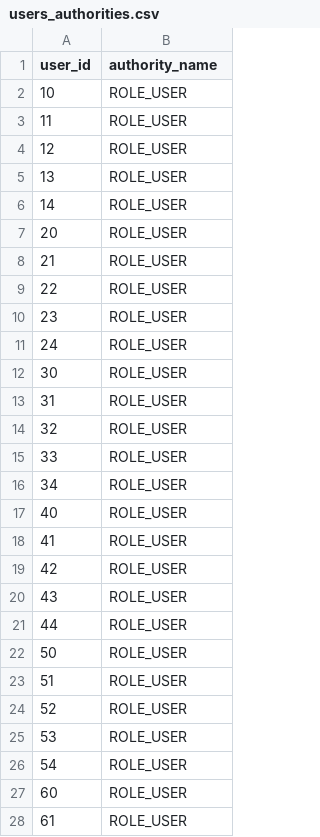
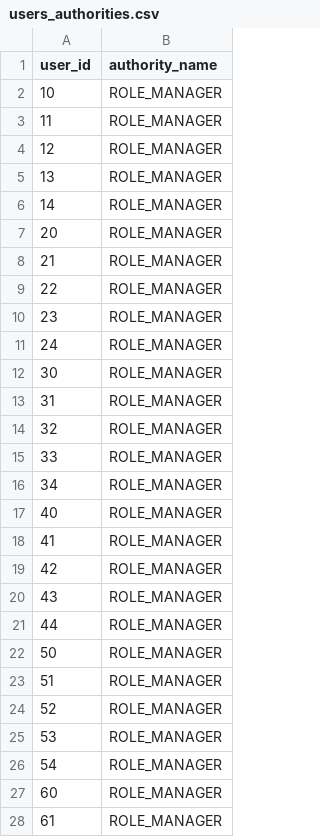
Before and after one commit to leadlet/leadlet-api, a CSV file: src/main/resources/config/liquibase/users_authorities.csv, drawn as a sheet; only a part is shown; the diff covers the shown part only.

```diff
--- a/src/main/resources/config/liquibase/users_authorities.csv
+++ b/src/main/resources/config/liquibase/users_authorities.csv
@@ -1,28 +1,28 @@
 user_id;authority_name
-10;ROLE_USER
-11;ROLE_USER
-12;ROLE_USER
-13;ROLE_USER
-14;ROLE_USER
-20;ROLE_USER
-21;ROLE_USER
-22;ROLE_USER
-23;ROLE_USER
-24;ROLE_USER
-30;ROLE_USER
-31;ROLE_USER
-32;ROLE_USER
-33;ROLE_USER
-34;ROLE_USER
-40;ROLE_USER
-41;ROLE_USER
-42;ROLE_USER
-43;ROLE_USER
-44;ROLE_USER
-50;ROLE_USER
-51;ROLE_USER
-52;ROLE_USER
-53;ROLE_USER
-54;ROLE_USER
-60;ROLE_USER
-61;ROLE_USER
+10;ROLE_MANAGER
+11;ROLE_MANAGER
+12;ROLE_MANAGER
+13;ROLE_MANAGER
+14;ROLE_MANAGER
+20;ROLE_MANAGER
+21;ROLE_MANAGER
+22;ROLE_MANAGER
+23;ROLE_MANAGER
+24;ROLE_MANAGER
+30;ROLE_MANAGER
+31;ROLE_MANAGER
+32;ROLE_MANAGER
+33;ROLE_MANAGER
+34;ROLE_MANAGER
+40;ROLE_MANAGER
+41;ROLE_MANAGER
+42;ROLE_MANAGER
+43;ROLE_MANAGER
+44;ROLE_MANAGER
+50;ROLE_MANAGER
+51;ROLE_MANAGER
+52;ROLE_MANAGER
+53;ROLE_MANAGER
+54;ROLE_MANAGER
+60;ROLE_MANAGER
+61;ROLE_MANAGER
```
Also changed, not shown: 18 edited cells elsewhere in this file, 5 other files.
